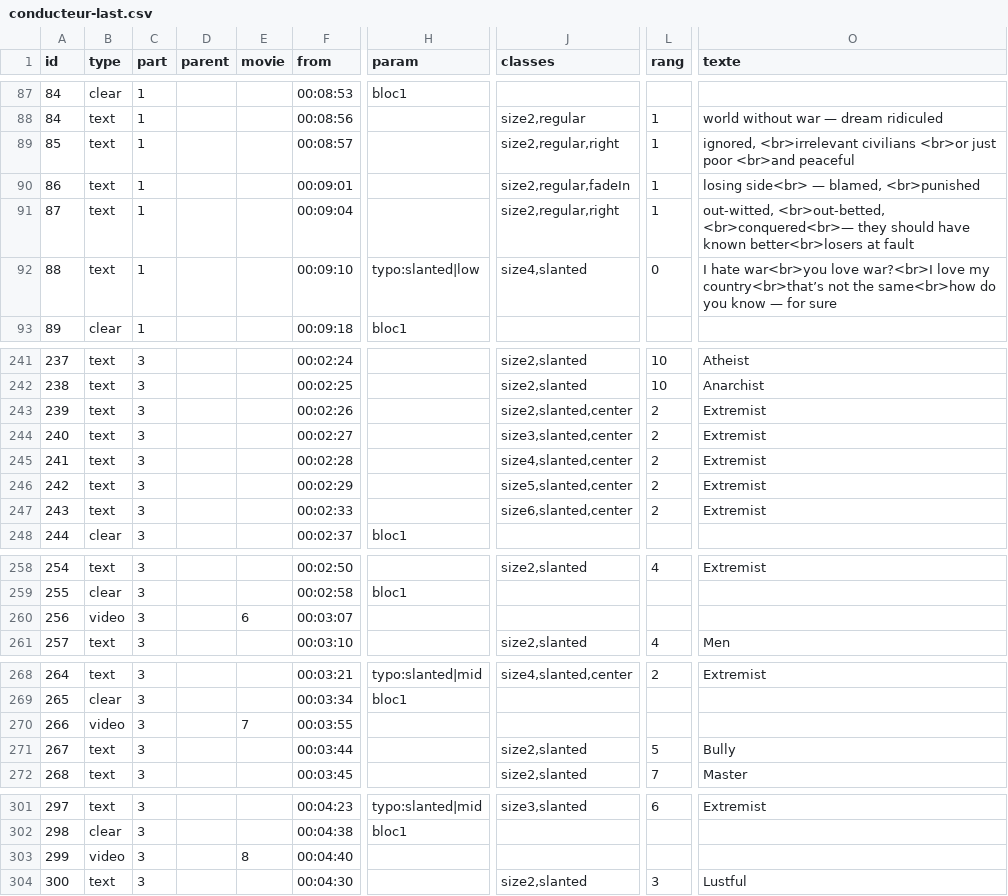
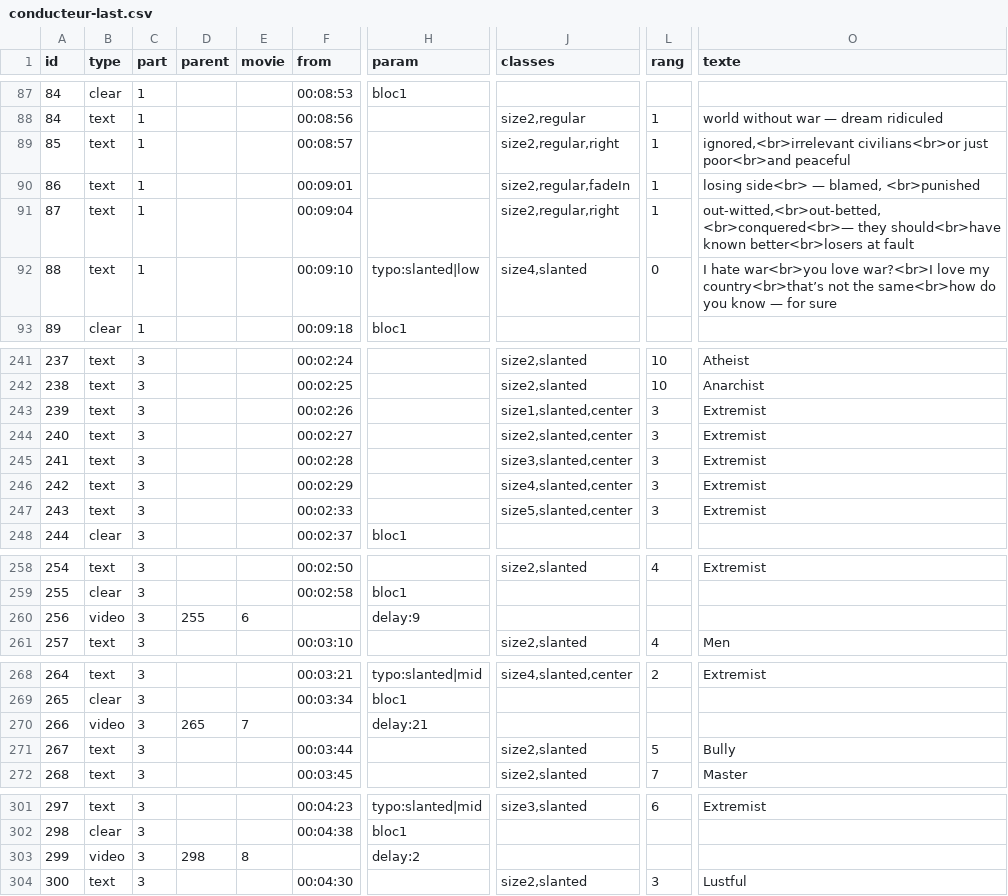
Before and after one commit to HEAR/LDF-A-Richer-Dust, a CSV file: public/assets/csv/conducteur-last.csv, drawn as a sheet; only a part is shown, gaps mark what is left out; the diff covers the shown part only; the diff names each change by its address in the sheet, - before the commit and + after, or states it on an @@ line.

Commit message:
update conducteur

```diff
--- a/public/assets/csv/conducteur-last.csv
+++ b/public/assets/csv/conducteur-last.csv
-O89 (texte): ignored, <br>irrelevant civilians <br>or just poor <br>and peaceful
+O89 (texte): ignored,<br>irrelevant civilians<br>or just poor<br>and peaceful
-O91 (texte): out-witted, <br>out-betted, <br>conquered<br>— they should have known better<br>losers…
+O91 (texte): out-witted,<br>out-betted,<br>conquered<br>— they should<br>have known better<br>losers…
-J243 (classes): size2,slanted,center
+J243 (classes): size1,slanted,center
-L243:L247 (rang): 2
+L243:L247 (rang): 3
-J244 (classes): size3,slanted,center
+J244 (classes): size2,slanted,center
-J245 (classes): size4,slanted,center
+J245 (classes): size3,slanted,center
-J246 (classes): size5,slanted,center
+J246 (classes): size4,slanted,center
-J247 (classes): size6,slanted,center
+J247 (classes): size5,slanted,center
-D260 (parent): (empty)
+D260 (parent): 255
-F260 (from): 00:03:07
+F260 (from): (empty)
-H260 (param): (empty)
+H260 (param): delay:9
-D270 (parent): (empty)
+D270 (parent): 265
-F270 (from): 00:03:55
+F270 (from): (empty)
-H270 (param): (empty)
+H270 (param): delay:21
-D303 (parent): (empty)
+D303 (parent): 298
-F303 (from): 00:04:40
+F303 (from): (empty)
-H303 (param): (empty)
+H303 (param): delay:2
```
Also changed, not shown: 2 added rows, 2 removed rows and 31 edited cells elsewhere in this file, 1 other file.
